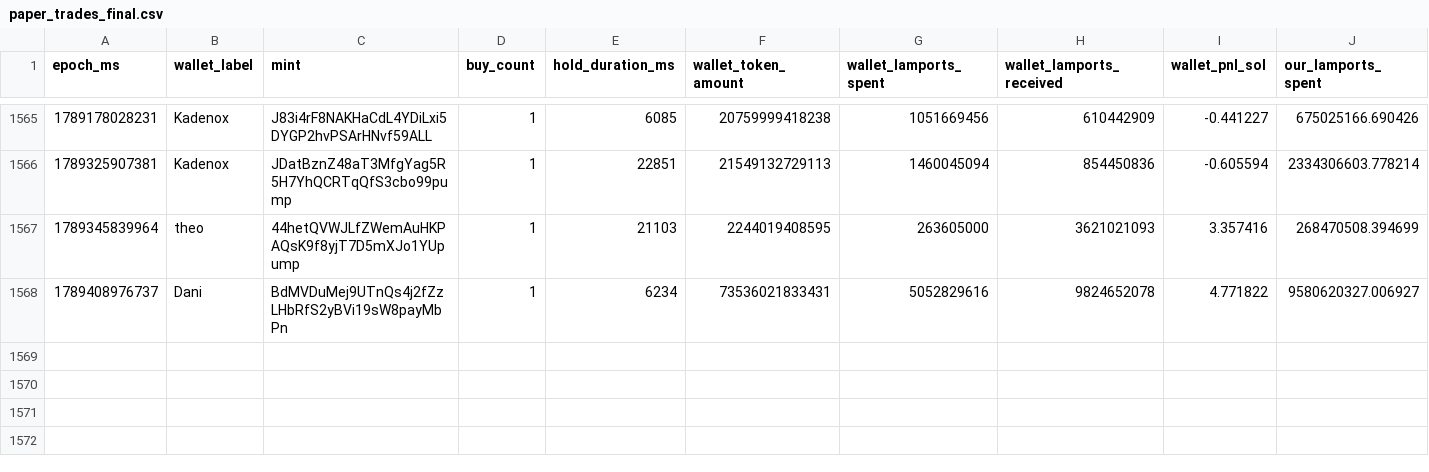
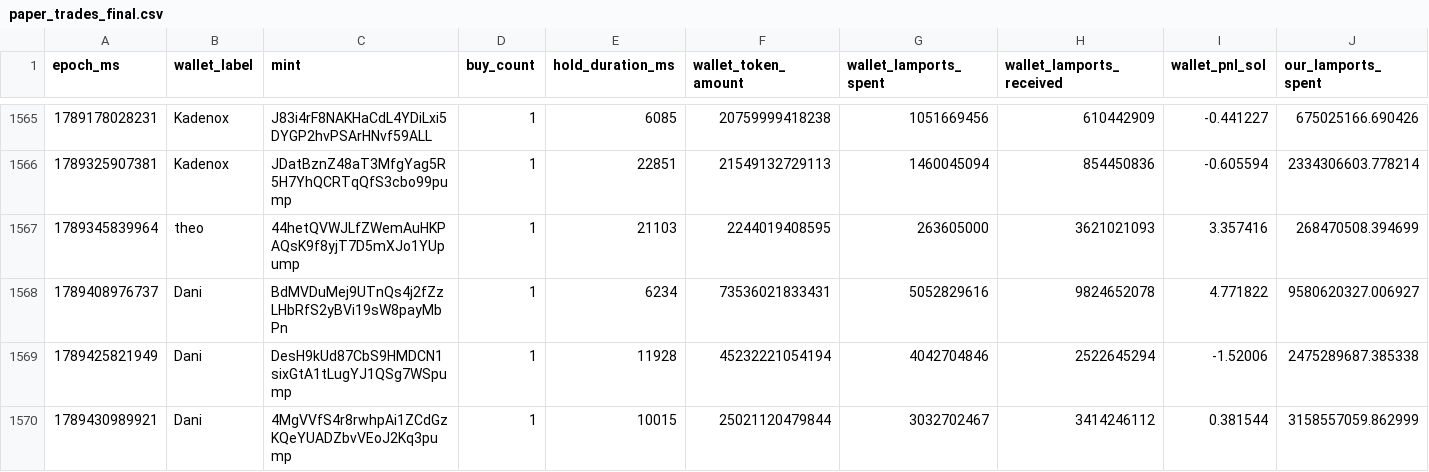
Before and after one commit to dturnover/solana-copy-trader, a CSV file: reports/paper_trades_final.csv, drawn as a sheet; only a part is shown, gaps mark what is left out; rows hold the shown columns only; the diff names each change by its address in the sheet, - before the commit and + after, or states it on an @@ line.

```diff
--- a/reports/paper_trades_final.csv
+++ b/reports/paper_trades_final.csv
+row 1569: 1789425821949 | Dani | DesH9kUd87CbS9HMDCN1sixGtA1tLugYJ1QSg7WSpump | 1 | 11928 | 45232221054194 | 4042704846 | 2522645294 | -1.52006 | 2475289687.385338
+row 1570: 1789430989921 | Dani | 4MgVVfS4r8rwhpAi1ZCdGzKQeYUADZbvVEoJ2Kq3pump | 1 | 10015 | 25021120479844 | 3032702467 | 3414246112 | 0.381544 | 3158557059.862999
```
